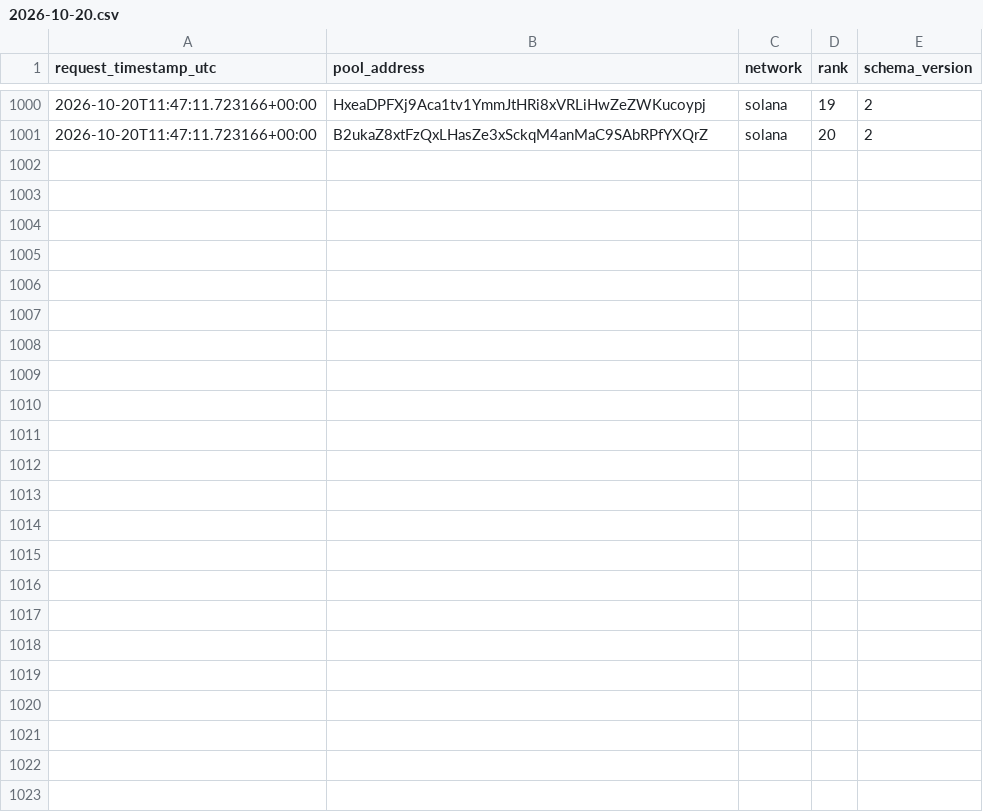
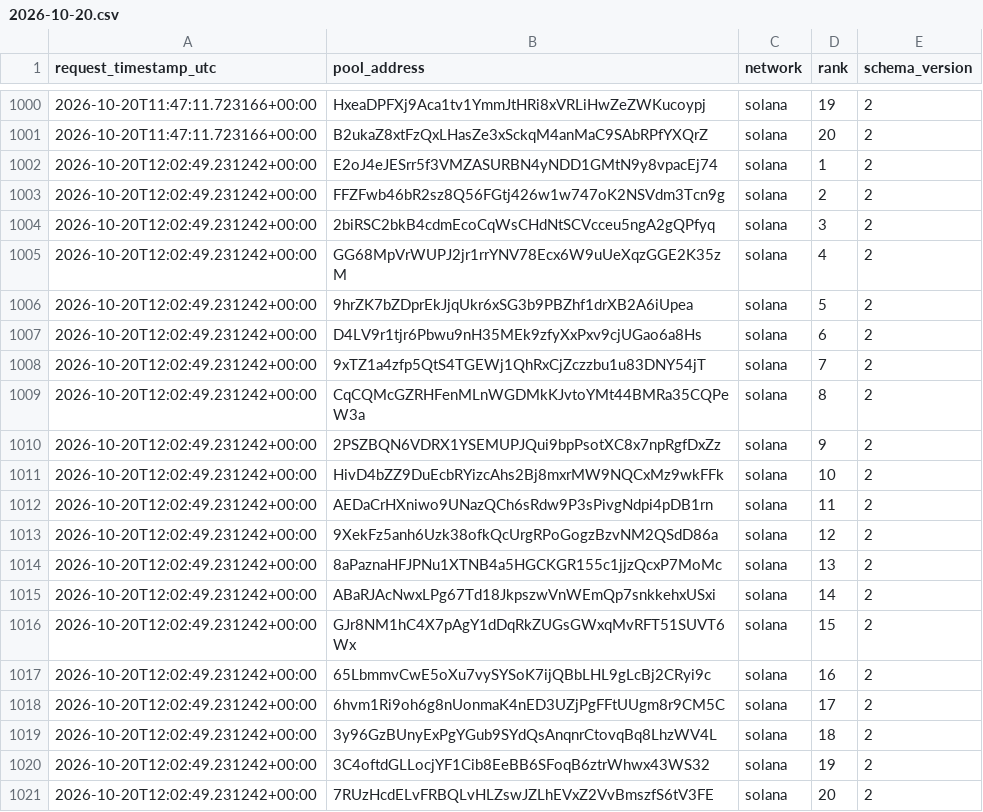
Before and after one commit to TheoooBa/Solana-Memecoin-Analysis, a CSV file: raw/new_pool_ranks/2026-10-20.csv, drawn as a sheet; only a part is shown, gaps mark what is left out.

```diff
--- a/raw/new_pool_ranks/2026-10-20.csv
+++ b/raw/new_pool_ranks/2026-10-20.csv
@@ -1001 +1001,21 @@ request_timestamp_utc,pool_address,network,rank,schema_version
 2026-10-20T11:47:11.723166+00:00,B2ukaZ8xtFzQxLHasZe3xSckqM4anMaC9SAbRPfYXQrZ,solana,20,2
+2026-10-20T12:02:49.231242+00:00,E2oJ4eJESrr5f3VMZASURBN4yNDD1GMtN9y8vpacEj74,solana,1,2
+2026-10-20T12:02:49.231242+00:00,FFZFwb46bR2sz8Q56FGtj426w1w747oK2NSVdm3Tcn9g,solana,2,2
+2026-10-20T12:02:49.231242+00:00,2biRSC2bkB4cdmEcoCqWsCHdNtSCVcceu5ngA2gQPfyq,solana,3,2
+2026-10-20T12:02:49.231242+00:00,GG68MpVrWUPJ2jr1rrYNV78Ecx6W9uUeXqzGGE2K35zM,solana,4,2
+2026-10-20T12:02:49.231242+00:00,9hrZK7bZDprEkJjqUkr6xSG3b9PBZhf1drXB2A6iUpea,solana,5,2
+2026-10-20T12:02:49.231242+00:00,D4LV9r1tjr6Pbwu9nH35MEk9zfyXxPxv9cjUGao6a8Hs,solana,6,2
+2026-10-20T12:02:49.231242+00:00,9xTZ1a4zfp5QtS4TGEWj1QhRxCjZczzbu1u83DNY54jT,solana,7,2
+2026-10-20T12:02:49.231242+00:00,CqCQMcGZRHFenMLnWGDMkKJvtoYMt44BMRa35CQPeW3a,solana,8,2
+2026-10-20T12:02:49.231242+00:00,2PSZBQN6VDRX1YSEMUPJQui9bpPsotXC8x7npRgfDxZz,solana,9,2
+2026-10-20T12:02:49.231242+00:00,HivD4bZZ9DuEcbRYizcAhs2Bj8mxrMW9NQCxMz9wkFFk,solana,10,2
+2026-10-20T12:02:49.231242+00:00,AEDaCrHXniwo9UNazQCh6sRdw9P3sPivgNdpi4pDB1rn,solana,11,2
+2026-10-20T12:02:49.231242+00:00,9XekFz5anh6Uzk38ofkQcUrgRPoGogzBzvNM2QSdD86a,solana,12,2
+2026-10-20T12:02:49.231242+00:00,8aPaznaHFJPNu1XTNB4a5HGCKGR155c1jjzQcxP7MoMc,solana,13,2
+2026-10-20T12:02:49.231242+00:00,ABaRJAcNwxLPg67Td18JkpszwVnWEmQp7snkkehxUSxi,solana,14,2
+2026-10-20T12:02:49.231242+00:00,GJr8NM1hC4X7pAgY1dDqRkZUGsGWxqMvRFT51SUVT6Wx,solana,15,2
+2026-10-20T12:02:49.231242+00:00,65LbmmvCwE5oXu7vySYSoK7ijQBbLHL9gLcBj2CRyi9c,solana,16,2
+2026-10-20T12:02:49.231242+00:00,6hvm1Ri9oh6g8nUonmaK4nED3UZjPgFFtUUgm8r9CM5C,solana,17,2
+2026-10-20T12:02:49.231242+00:00,3y96GzBUnyExPgYGub9SYdQsAnqnrCtovqBq8LhzWV4L,solana,18,2
+2026-10-20T12:02:49.231242+00:00,3C4oftdGLLocjYF1Cib8EeBB6SFoqB6ztrWhwx43WS32,solana,19,2
+2026-10-20T12:02:49.231242+00:00,7RUzHcdELvFRBQLvHLZswJZLhEVxZ2VvBmszfS6tV3FE,solana,20,2
```
Also changed, not shown: logs/runs/2026-10-20.csv, raw/pool_registry/2026-10-20.csv, 6 other files.
